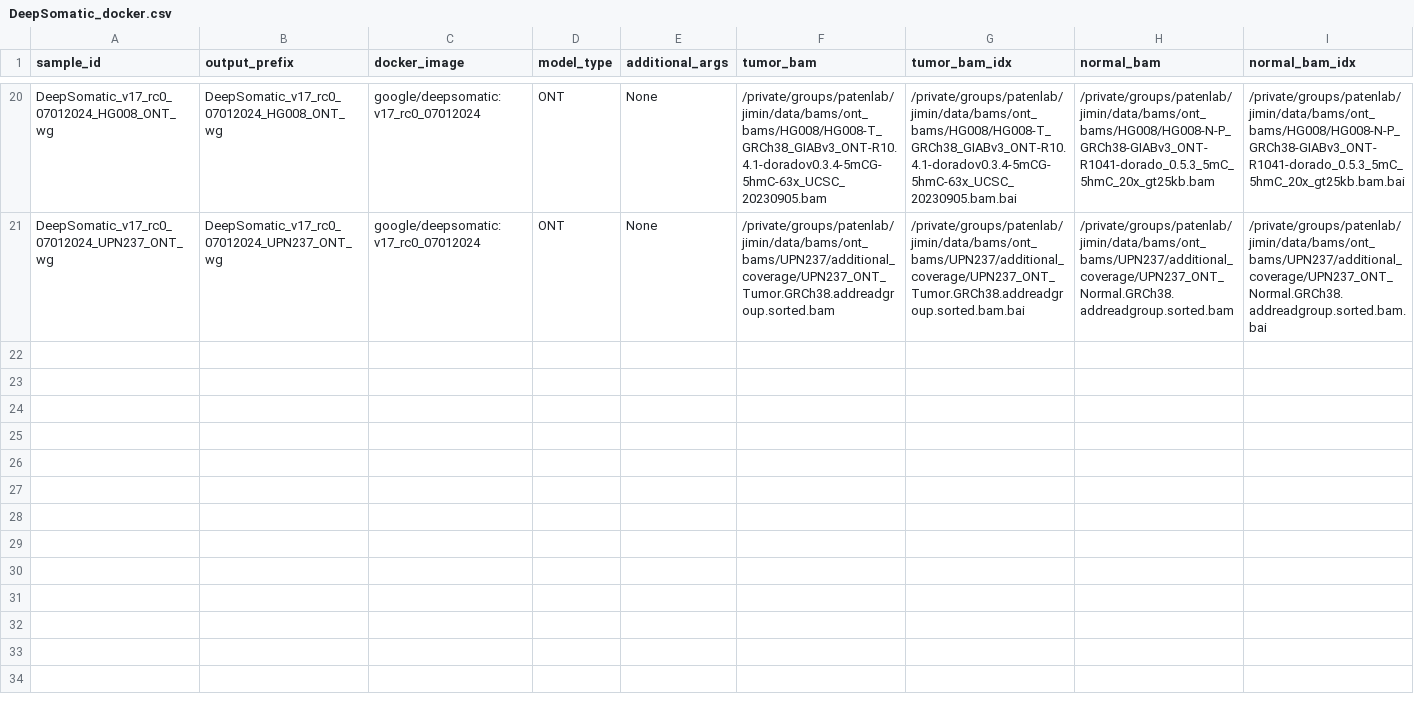
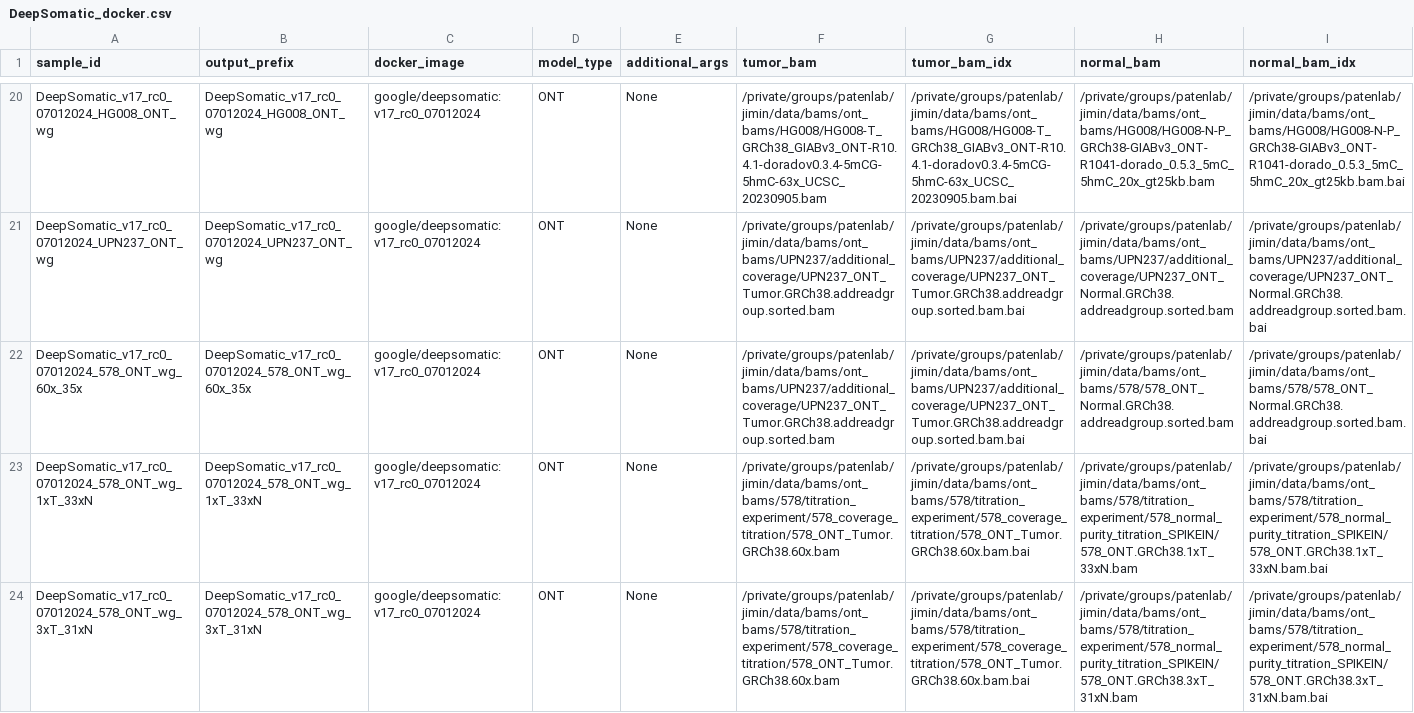
Before and after one commit to jimin001/run_workflows, a CSV file: workflows/DeepSomatic/DeepSomatic_docker.csv, drawn as a sheet; only a part is shown, gaps mark what is left out; rows hold the shown columns only; the diff covers the shown part only; the diff names each change by its address in the sheet, - before the commit and + after, or states it on an @@ line.

Commit message:
titration jsons

```diff
--- a/workflows/DeepSomatic/DeepSomatic_docker.csv
+++ b/workflows/DeepSomatic/DeepSomatic_docker.csv
+row 22: DeepSomatic_v17_rc0_07012024_578_ONT_wg_60x_35x | DeepSomatic_v17_rc0_07012024_578_ONT_wg_60x_35x | google/deepsomatic:v17_rc0_07012024 | ONT | None | /private/groups/patenlab/jimin/data/bams/ont_bams/UPN237/additional_coverage/UPN237_ONT_Tumor.GRCh38.addreadgroup.sorted.bam | /private/groups/patenlab/jimin/data/bams/ont_bams/UPN237/additional_coverage/UPN237_ONT_Tumor.GRCh38.addreadgroup.sorted.bam.bai | /private/groups/patenlab/jimin/data/bams/ont_bams/578/578_ONT_Normal.GRCh38.addreadgroup.sorted.bam | /private/groups/patenlab/jimin/data/bams/ont_bams/578/578_ONT_Normal.GRCh38.addreadgroup.sorted.bam.bai
+row 23: DeepSomatic_v17_rc0_07012024_578_ONT_wg_1xT_33xN | DeepSomatic_v17_rc0_07012024_578_ONT_wg_1xT_33xN | google/deepsomatic:v17_rc0_07012024 | ONT | None | /private/groups/patenlab/jimin/data/bams/ont_bams/578/titration_experiment/578_coverage_titration/578_ONT_Tumor.GRCh38.60x.bam | /private/groups/patenlab/jimin/data/bams/ont_bams/578/titration_experiment/578_coverage_titration/578_ONT_Tumor.GRCh38.60x.bam.bai | /private/groups/patenlab/jimin/data/bams/ont_bams/578/titration_experiment/578_normal_purity_titration_SPIKEIN/578_ONT.GRCh38.1xT_33xN.bam | /private/groups/patenlab/jimin/data/bams/ont_bams/578/titration_experiment/578_normal_purity_titration_SPIKEIN/578_ONT.GRCh38.1xT_33xN.bam.bai
+row 24: DeepSomatic_v17_rc0_07012024_578_ONT_wg_3xT_31xN | DeepSomatic_v17_rc0_07012024_578_ONT_wg_3xT_31xN | google/deepsomatic:v17_rc0_07012024 | ONT | None | /private/groups/patenlab/jimin/data/bams/ont_bams/578/titration_experiment/578_coverage_titration/578_ONT_Tumor.GRCh38.60x.bam | /private/groups/patenlab/jimin/data/bams/ont_bams/578/titration_experiment/578_coverage_titration/578_ONT_Tumor.GRCh38.60x.bam.bai | /private/groups/patenlab/jimin/data/bams/ont_bams/578/titration_experiment/578_normal_purity_titration_SPIKEIN/578_ONT.GRCh38.3xT_31xN.bam | /private/groups/patenlab/jimin/data/bams/ont_bams/578/titration_experiment/578_normal_purity_titration_SPIKEIN/578_ONT.GRCh38.3xT_31xN.bam.bai
```
Also changed, not shown: 3 added rows elsewhere in this file, 6 other files.
